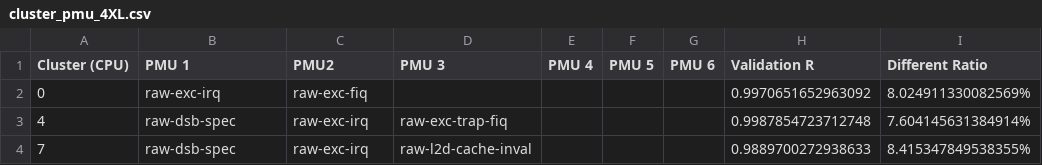
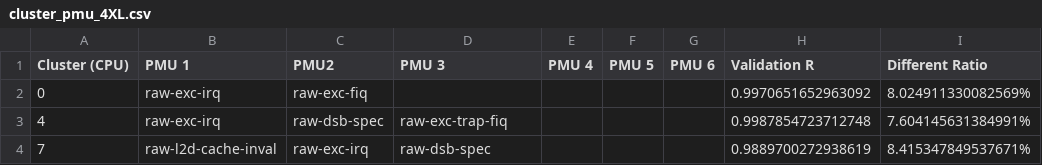
Before and after one commit to Essen-Lin/MTK_phone, a CSV file: result/cluster/cluster_pmu_4XL.csv, drawn as a sheet.

Commit message:
update result

```diff
--- a/result/cluster/cluster_pmu_4XL.csv
+++ b/result/cluster/cluster_pmu_4XL.csv
@@ -2,3 +2,3 @@ Cluster (CPU),PMU 1,PMU2,PMU 3,PMU 4,PMU 5,PMU 6,Validation R,Different Ratio
 0,raw-exc-irq,raw-exc-fiq, , , , ,0.9970651652963092,8.024911330082569%
-4,raw-dsb-spec,raw-exc-irq,raw-exc-trap-fiq, , , ,0.9987854723712748,7.604145631384914%
-7,raw-dsb-spec,raw-exc-irq,raw-l2d-cache-inval, , , ,0.9889700272938633,8.415347849538355%
+4,raw-exc-irq,raw-dsb-spec,raw-exc-trap-fiq, , , ,0.9987854723712748,7.604145631384991%
+7,raw-l2d-cache-inval,raw-exc-irq,raw-dsb-spec, , , ,0.9889700272938619,8.415347849537671%
```
Also changed, not shown: 4 other files.
